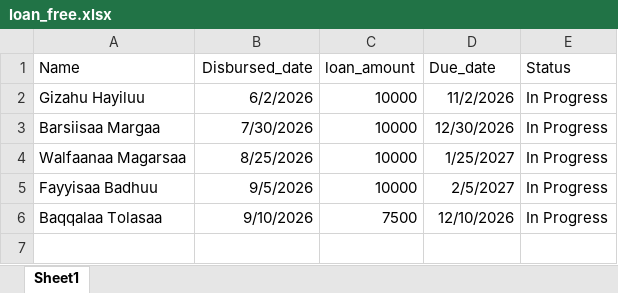
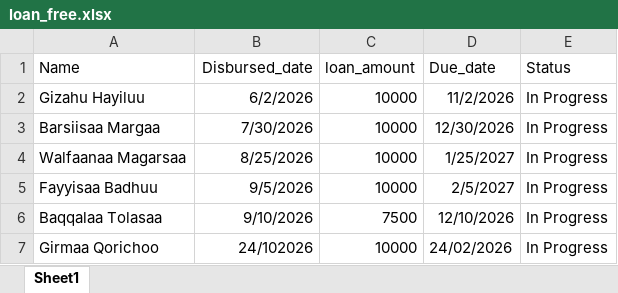
Before and after one commit to Walfaanaa/AO_Interest_free_loan, an Excel workbook: loan_free.xlsx, sheet Sheet1, drawn as a sheet; values as stored, in another font and other column widths than the file's, no borders; the diff names each change by its address in the sheet, - before the commit and + after, or states it on an @@ line.

Commit message:
Add files via upload

```diff
--- a/loan_free.xlsx (sheet Sheet1)
+++ b/loan_free.xlsx (sheet Sheet1)
+row 7: Girmaa Qorichoo | 24/102026 | 10000 | 24/02/2026 | In Progress
```
